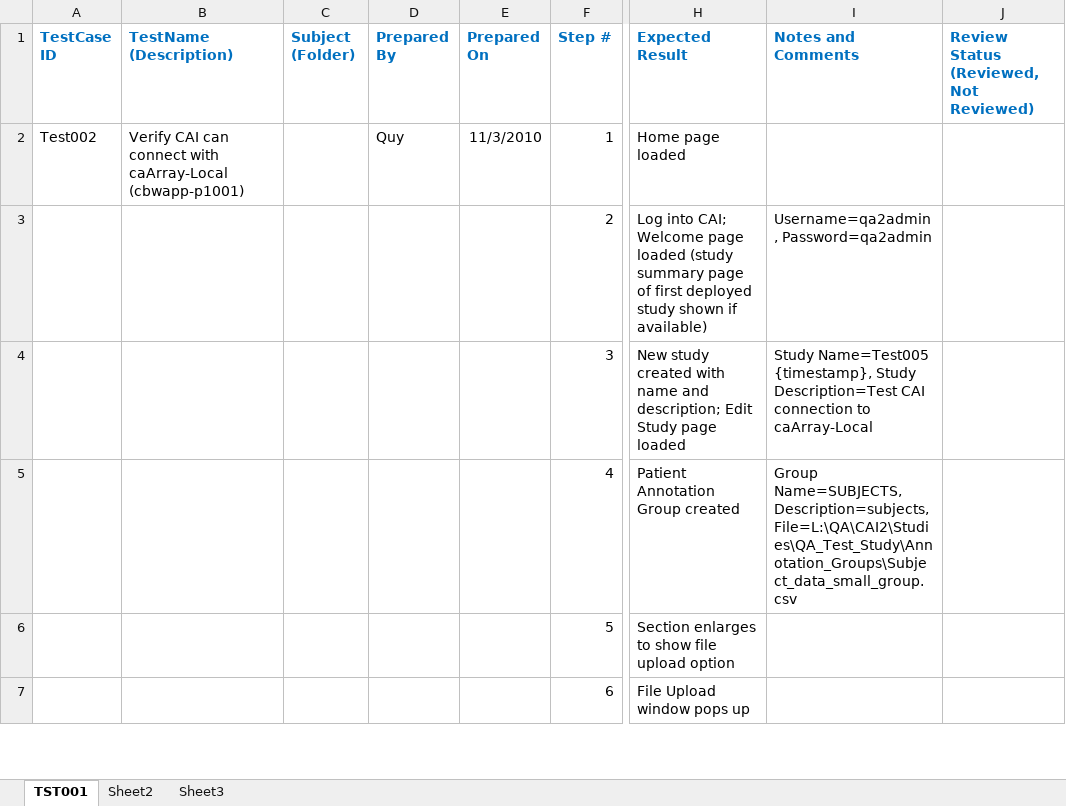
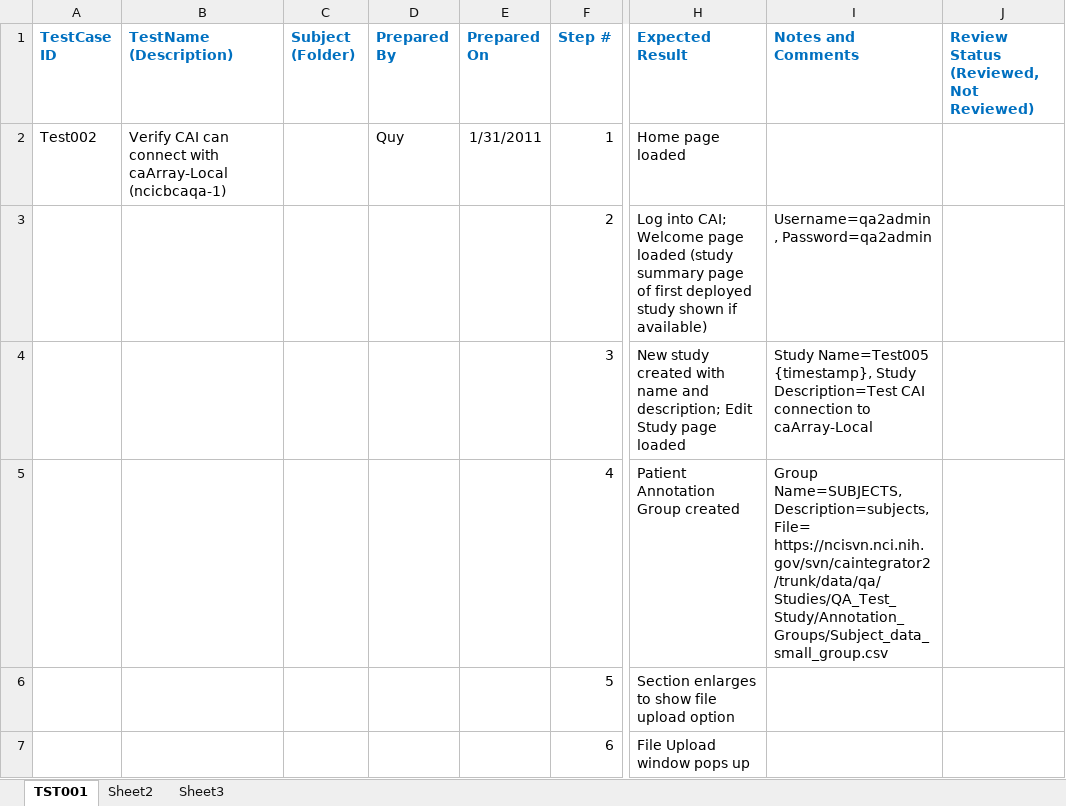
Before and after one commit to NCIP/caintegrator-data, an Excel workbook: qa/QTP/Test005.xlsx, sheet TST001, drawn as a sheet; only a part is shown, gaps mark what is left out; values as stored, in another font and other column widths than the file's, no borders; the diff covers the shown part only; the diff names each change by its address in the sheet, - before the commit and + after, or states it on an @@ line.

Commit message:
Update QTP tests

```diff
--- a/qa/QTP/Test005.xlsx (sheet TST001)
+++ b/qa/QTP/Test005.xlsx (sheet TST001)
-B2 (TestName (Description)): …with caArray-Local (cbwapp-p1001)
+B2 (TestName (Description)): …with caArray-Local (ncicbcaqa-1)
-E2 (Prepared On): 11/3/2010
+E2 (Prepared On): 1/31/2011
-I5 (Notes and Comments): …Name=SUBJECTS, Description=subjects, File=L:\QA\CAI2\Studies\QA_Test_Study\Annotation_Groups\Subject_data_small_group.csv
+I5 (Notes and Comments): …Name=SUBJECTS, Description=subjects, File= https://ncisvn.nci.nih.gov/svn/caintegrator2/trunk/data/qa/Studies/QA_Test_Study/Annotation_Groups/Subject_data_small_group.csv
```
Also changed, not shown: 5 edited cells elsewhere in this sheet, 2 other files.
